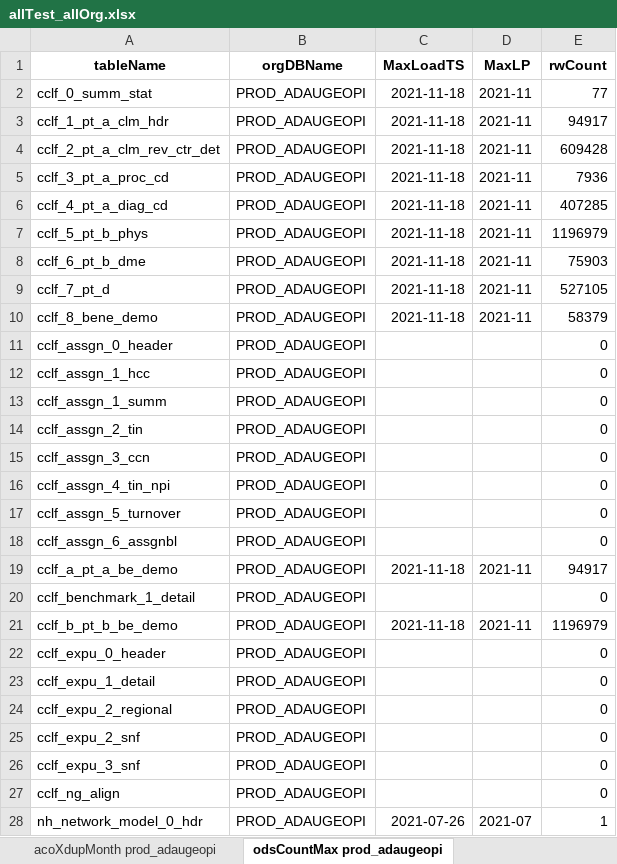
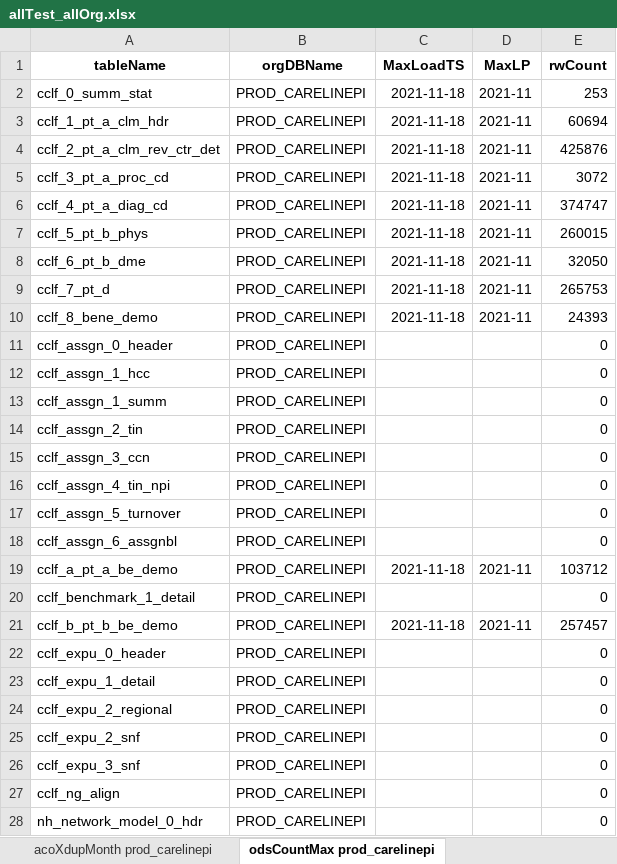
Before and after one commit to mikeoconnor-cj/pythonWrk, an Excel workbook: allTest_allOrg.xlsx, sheet odsCountMax prod_carelinepi, drawn as a sheet; only a part is shown; values as stored, in another font and other column widths than the file's, no borders; the diff covers the shown part only; the diff names each change by its address in the sheet, - before the commit and + after, or states it on an @@ line.

```diff
--- a/allTest_allOrg.xlsx (sheet odsCountMax prod_carelinepi)
+++ b/allTest_allOrg.xlsx (sheet odsCountMax prod_carelinepi)
-sheet tab: acoXdupMonth prod_adaugeopi
+sheet tab: acoXdupMonth prod_carelinepi
-sheet tab: odsCountMax prod_adaugeopi
+sheet tab: odsCountMax prod_carelinepi
-B2:B28 (orgDBName): PROD_ADAUGEOPI
+B2:B28 (orgDBName): PROD_CARELINEPI
-E2 (rwCount): 77
+E2 (rwCount): 253
-E3 (rwCount): 94917
+E3 (rwCount): 60694
-E4 (rwCount): 609428
+E4 (rwCount): 425876
-E5 (rwCount): 7936
+E5 (rwCount): 3072
-E6 (rwCount): 407285
+E6 (rwCount): 374747
-E7 (rwCount): 1196979
+E7 (rwCount): 260015
-E8 (rwCount): 75903
+E8 (rwCount): 32050
-E9 (rwCount): 527105
+E9 (rwCount): 265753
-E10 (rwCount): 58379
+E10 (rwCount): 24393
-E19 (rwCount): 94917
+E19 (rwCount): 103712
-E21 (rwCount): 1196979
+E21 (rwCount): 257457
-C28 (MaxLoadTS): 2021-07-26
+C28 (MaxLoadTS): (empty)
-D28 (MaxLP): 2021-07
+D28 (MaxLP): (empty)
-E28 (rwCount): 1
+E28 (rwCount): 0
```
Also changed, not shown: 1 added row elsewhere in this sheet, sheet odsCountMaxC prod_carelinepi, sheet insCountMaxC prod_carelinepi, sheet ccsCompare prod_carelinepi, sheet insCountMax prod_carelinepi, sheet dup check prod_carelinepi, other sheet tabs.
